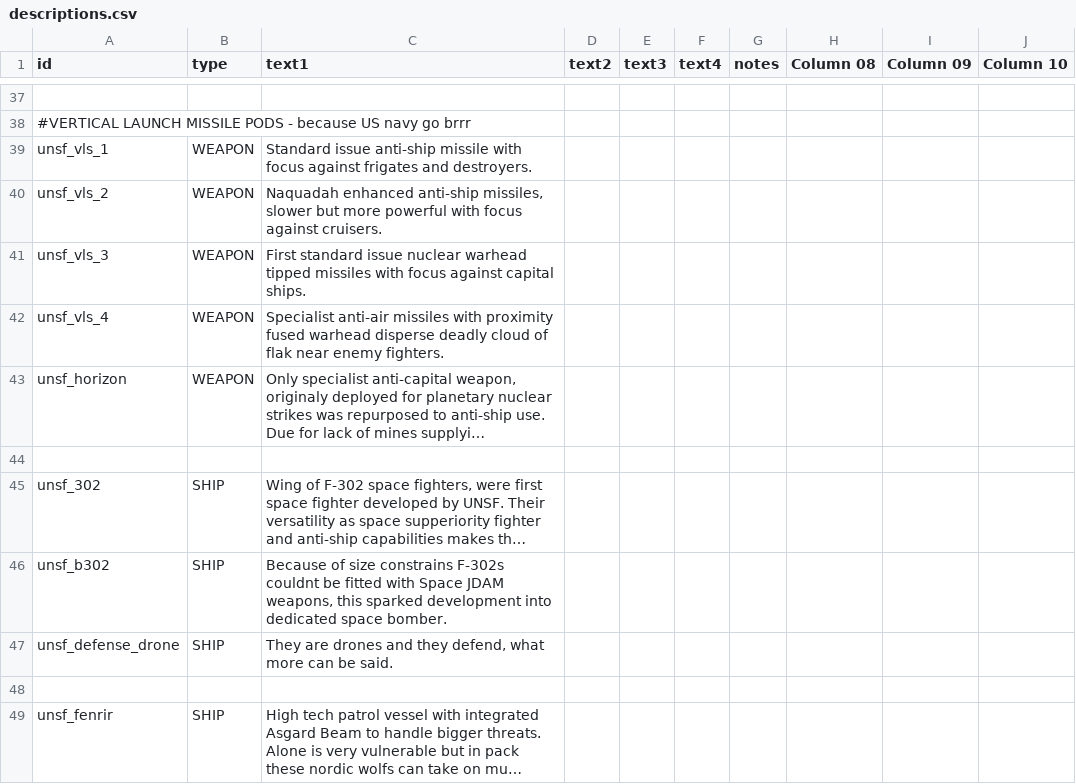
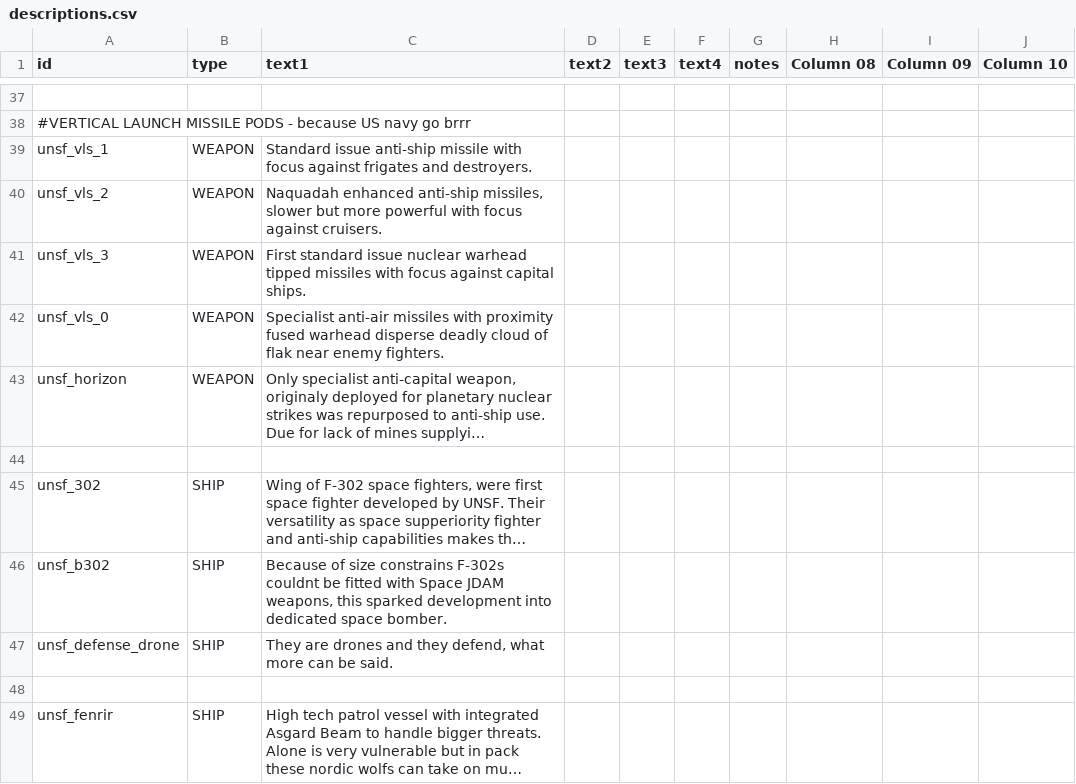
Before and after one commit to Romindous/UNSF, a CSV file: data/strings/descriptions.csv, drawn as a sheet; only a part is shown, gaps mark what is left out; long unchanged cells end in …; the diff names each change by its address in the sheet, - before the commit and + after, or states it on an @@ line.

```diff
--- a/data/strings/descriptions.csv
+++ b/data/strings/descriptions.csv
-A42 (id): unsf_vls_4
+A42 (id): unsf_vls_0
```
Also changed, not shown: data/campaign/abilities.csv, data/hullmods/hull_mods.csv, 45 other files.
